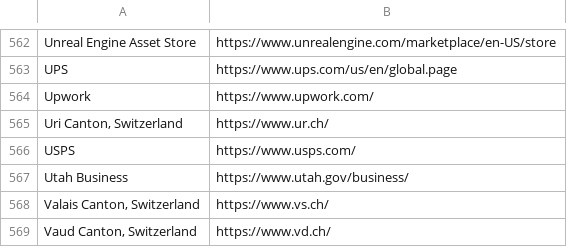
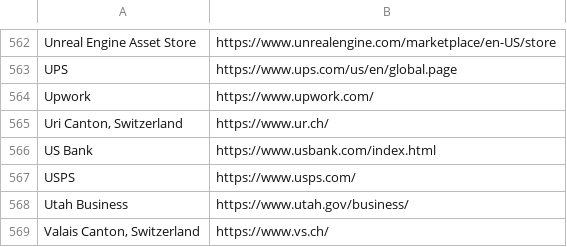
Before and after one commit to WobblyFish/WobblyFish.github.io, a CSV file: my_browser/allow_search.csv, drawn as a sheet; only a part is shown, gaps mark what is left out; the shorter side is filled out with more unchanged rows.

Commit message:
Update allow_search.csv

```diff
--- a/my_browser/allow_search.csv
+++ b/my_browser/allow_search.csv
@@ -565,2 +565,3 @@
 "Uri Canton, Switzerland","https://www.ur.ch/"
+"US Bank","https://www.usbank.com/index.html"
 "USPS","https://www.usps.com/"
```
